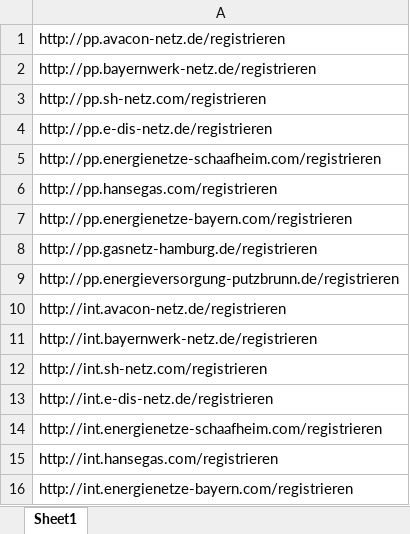
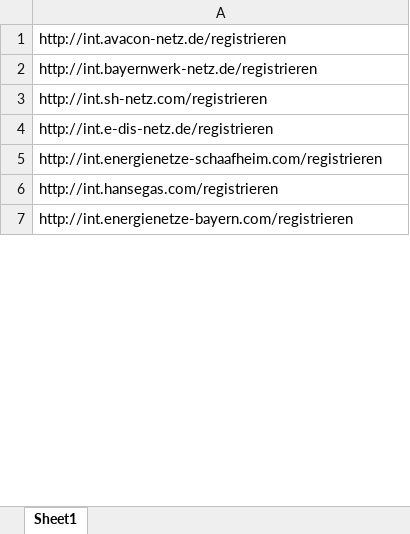
Before and after one commit to vibhuranjan/selenium-cscn, an Excel workbook: Urls_Int - Copy.xlsx, sheet Sheet1, drawn as a sheet; only a part is shown; values as stored, in another font and other column widths than the file's, no borders; removed rows and columns are numbered as before the commit, all else as after; the diff covers the shown part only; the diff names each change by its address in the sheet, - before the commit and + after, or states it on an @@ line.

```diff
--- a/Urls_Int - Copy.xlsx (sheet Sheet1)
+++ b/Urls_Int - Copy.xlsx (sheet Sheet1)
-row 1: http://pp.avacon-netz.de/registrieren
-row 2: http://pp.bayernwerk-netz.de/registrieren
-row 3: http://pp.sh-netz.com/registrieren
-row 4: http://pp.e-dis-netz.de/registrieren
-row 5: http://pp.energienetze-schaafheim.com/registrieren
-row 6: http://pp.hansegas.com/registrieren
-row 7: http://pp.energienetze-bayern.com/registrieren
-row 8: http://pp.gasnetz-hamburg.de/registrieren
-row 9: http://pp.energieversorgung-putzbrunn.de/registrieren
```
Also changed, not shown: 33 added rows and 12 edited cells elsewhere in this sheet, Urls_Int.xlsx, 8 other files.
